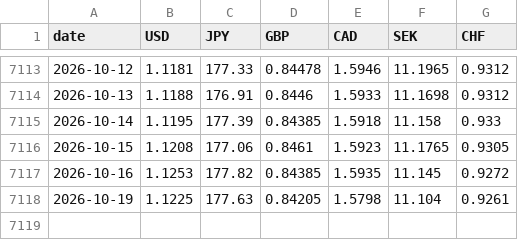
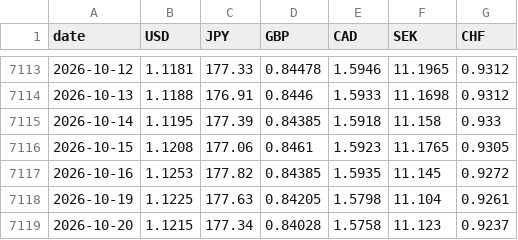
Before and after one commit to kksimsr/macro-data-cache, a CSV file: data/market/ecb_eur_reference_rates.csv, drawn as a sheet; only a part is shown, gaps mark what is left out.

```diff
--- a/data/market/ecb_eur_reference_rates.csv
+++ b/data/market/ecb_eur_reference_rates.csv
@@ -7118 +7118,2 @@ date,USD,JPY,GBP,CAD,SEK,CHF
 2026-10-19,1.1225,177.63,0.84205,1.5798,11.104,0.9261
+2026-10-20,1.1215,177.34,0.84028,1.5758,11.123,0.9237
```
Also changed, not shown: data/market/us_10y_daily.csv, data/market/us_2y_daily.csv, 14 other files.
